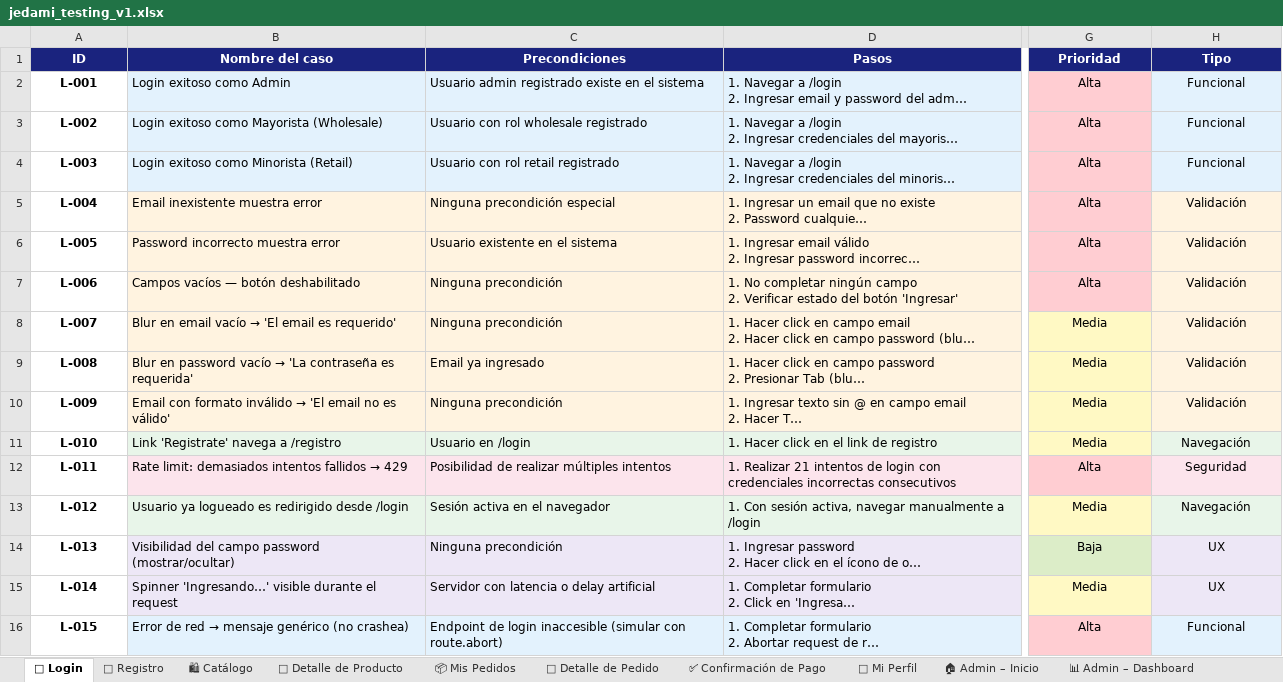
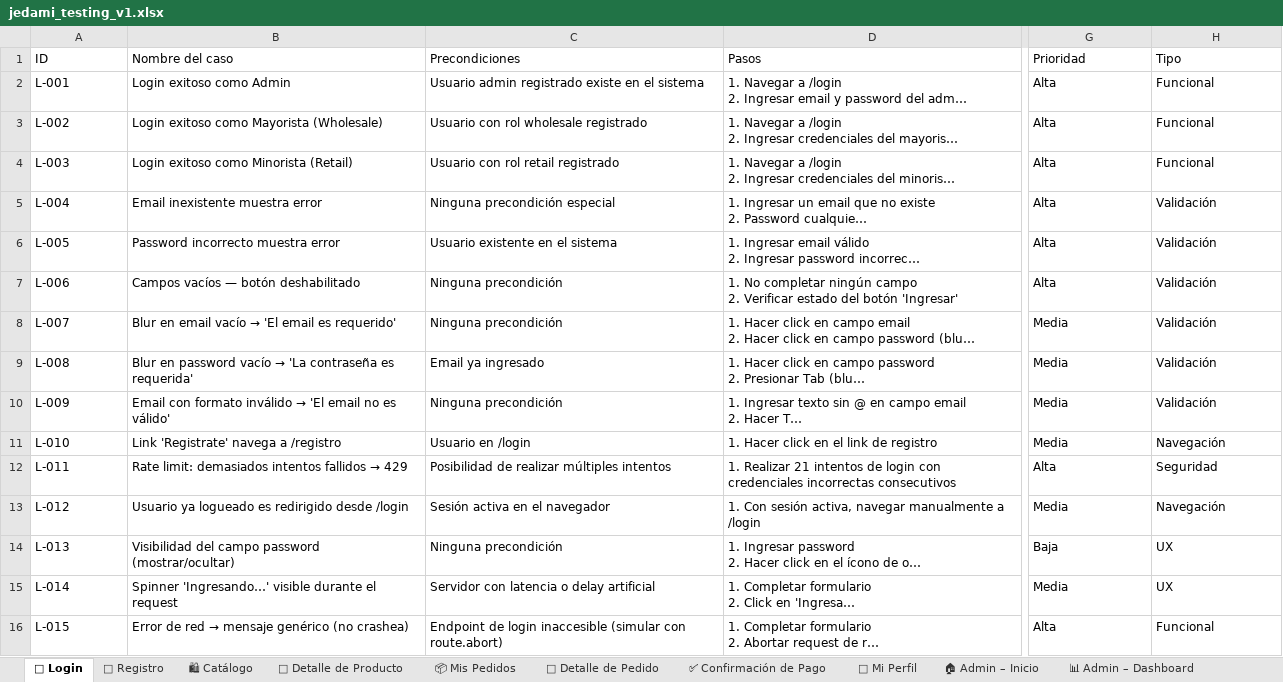
Before and after one commit to OliveraMarcelo/tienda-jedami, an Excel workbook: jedami_testing_v1.xlsx, sheet 🔐 Login, drawn as a sheet; only a part is shown, gaps mark what is left out; long unchanged cells end in …; values as stored, in another font and other column widths than the file's, no borders; the diff covers the shown part only; the diff names each change by its address in the sheet, - before the commit and + after, or states it on an @@ line.

```diff
--- a/jedami_testing_v1.xlsx (sheet 🔐 Login)
+++ b/jedami_testing_v1.xlsx (sheet 🔐 Login)
@@ A1:H1 bold: on → off, alignment: center → left, fill: #1A237E → none, text colour: #FFFFFF → black @@
@@ A2:A16 bold: on → off, alignment: center → left @@
-B2:D4 fill: #E3F2FD
+B2:D4 fill: none
-G2:H16 alignment: center
+G2:H16 alignment: left
-G2:G7 fill: #FFCDD2
+G2:G7 fill: none
-H2:H4 fill: #E3F2FD
+H2:H4 fill: none
-B5:D10 fill: #FFF3E0
+B5:D10 fill: none
-H5:H10 fill: #FFF3E0
+H5:H10 fill: none
-G8:G11 fill: #FFF9C4
+G8:G11 fill: none
-B11:D11 fill: #E8F5E9
+B11:D11 fill: none
-H11 fill: #E8F5E9
+H11 fill: none
-B12:D12 fill: #FCE4EC
+B12:D12 fill: none
-G12 fill: #FFCDD2
+G12 fill: none
-H12 fill: #FCE4EC
+H12 fill: none
-B13:D13 fill: #E8F5E9
+B13:D13 fill: none
-G13 fill: #FFF9C4
+G13 fill: none
-H13 fill: #E8F5E9
+H13 fill: none
-B14:D15 fill: #EDE7F6
+B14:D15 fill: none
-G14 fill: #DCEDC8
+G14 fill: none
-H14:H15 fill: #EDE7F6
+H14:H15 fill: none
-G15 fill: #FFF9C4
+G15 fill: none
-B16:D16 fill: #E3F2FD
+B16:D16 fill: none
-G16 fill: #FFCDD2
+G16 fill: none
-H16 fill: #E3F2FD
+H16 fill: none
```
Also changed, not shown: cell formats elsewhere in this sheet, sheet 🧾 Detalle de Pedido, sheet 🛍 Catálogo, sheet 📝 Registro, sheet 👟 Detalle de Producto, sheet 📦 Mis Pedidos, sheet 🖼 Admin – Banners, 13 more sheets, 15 other files.
